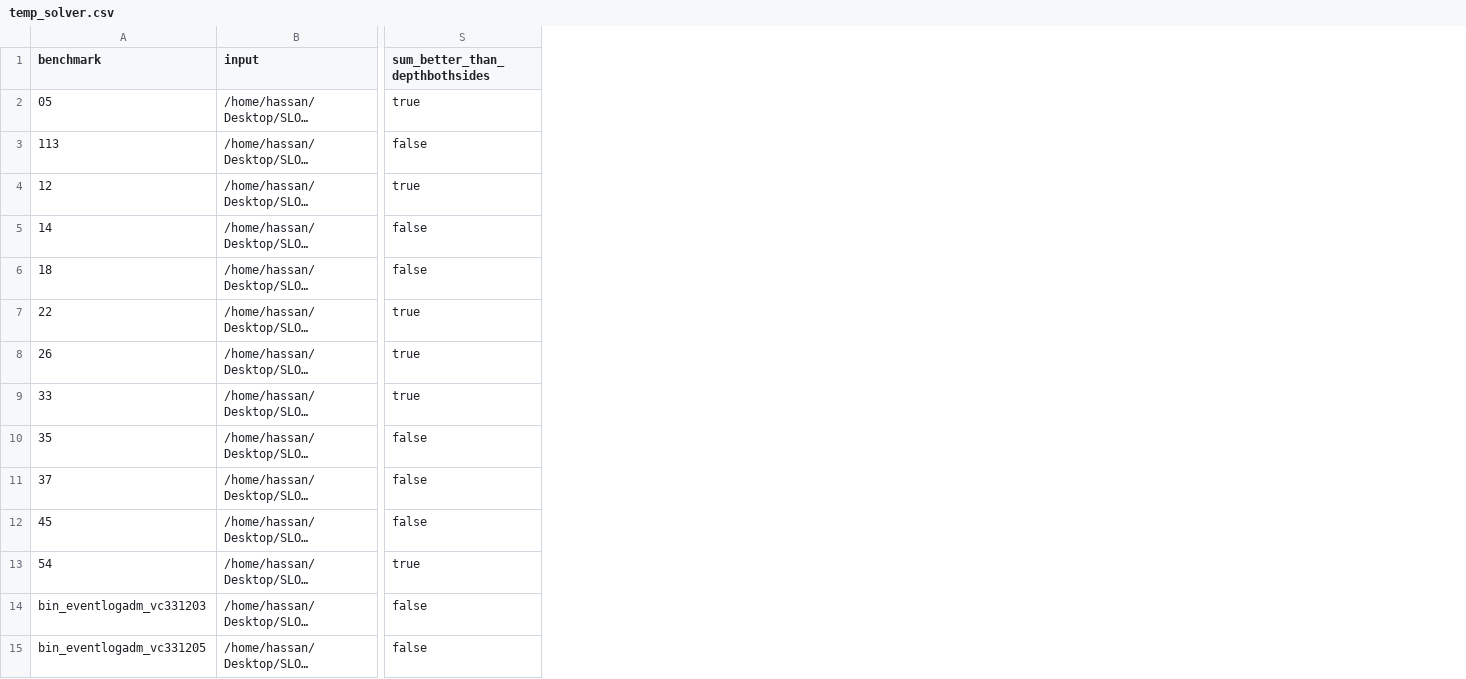
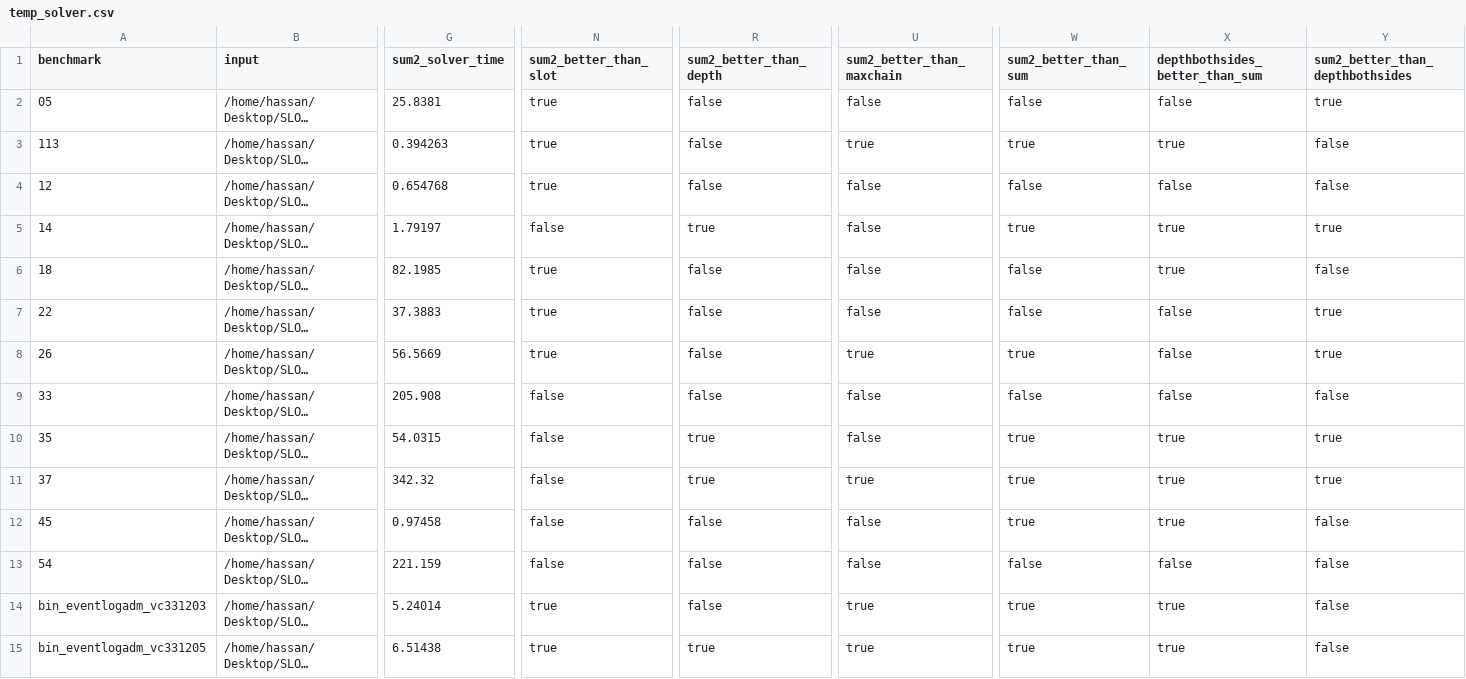
Before and after one commit to hassanaleem/SLOT, a CSV file: scripts/temp_solver.csv, drawn as a sheet; only a part is shown, gaps mark what is left out; long unchanged cells end in …; addresses are those after the commit; the diff covers the shown part only; the diff names each change by its address in the sheet, - before the commit and + after, or states it on an @@ line.

```diff
--- a/scripts/temp_solver.csv
+++ b/scripts/temp_solver.csv
+column G (sum2_solver_time), rows 2-15: 25.8381 | 0.394263 | 0.654768 | 1.79197 | 82.1985 | 37.3883 | 56.5669 | 205.908 | 54.0315 | 342.32 | 0.97458 | 221.159 | 5.24014 | 6.51438
+column N (sum2_better_than_slot), rows 2-15: true | true | true | false | true | true | true | false | false | false | false | false | true | true
+column R (sum2_better_than_depth), rows 2-15: false | false | false | true | false | false | false | false | true | true | false | false | false | true
+column U (sum2_better_than_maxchain), rows 2-15: false | true | false | false | false | false | true | false | false | true | false | false | true | true
+column W (sum2_better_than_sum), rows 2-15: false | true | false | true | false | false | true | false | true | true | true | false | true | true
+column Y (sum2_better_than_depthbothsides), rows 2-15: true | false | false | true | false | true | true | false | true | true | false | false | false | false
-X1: sum_better_than_depthbothsides
+X1: depthbothsides_better_than_sum
-X2 (depthbothsides_better_than_sum): true
+X2 (depthbothsides_better_than_sum): false
-X3 (depthbothsides_better_than_sum): false
+X3 (depthbothsides_better_than_sum): true
-X4 (depthbothsides_better_than_sum): true
+X4 (depthbothsides_better_than_sum): false
-X5:X6 (depthbothsides_better_than_sum): false
+X5:X6 (depthbothsides_better_than_sum): true
-X7:X9 (depthbothsides_better_than_sum): true
+X7:X9 (depthbothsides_better_than_sum): false
-X10:X12 (depthbothsides_better_than_sum): false
+X10:X12 (depthbothsides_better_than_sum): true
-X13 (depthbothsides_better_than_sum): true
+X13 (depthbothsides_better_than_sum): false
-X14:X15 (depthbothsides_better_than_sum): false
+X14:X15 (depthbothsides_better_than_sum): true
```
Also changed, not shown: 32 edited cells elsewhere in this file, 20 other files.
